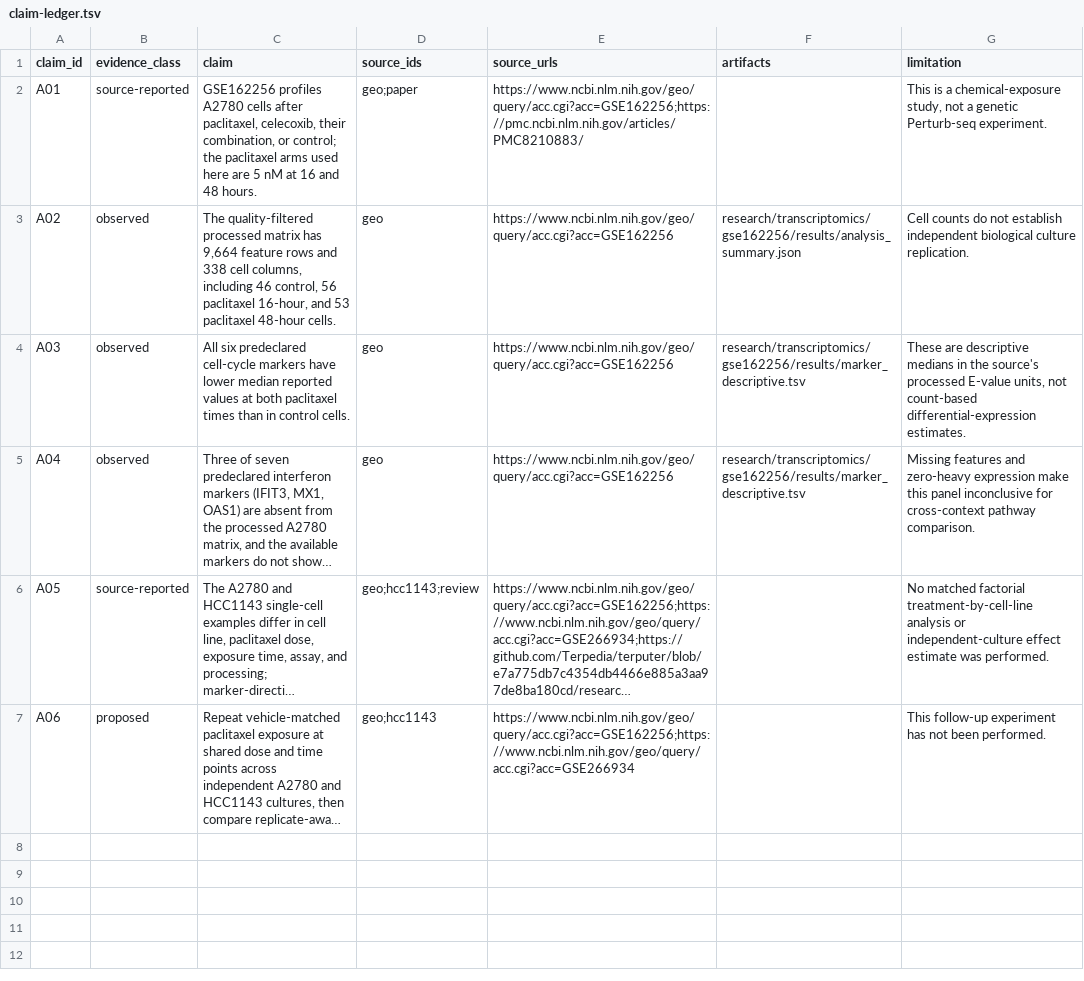
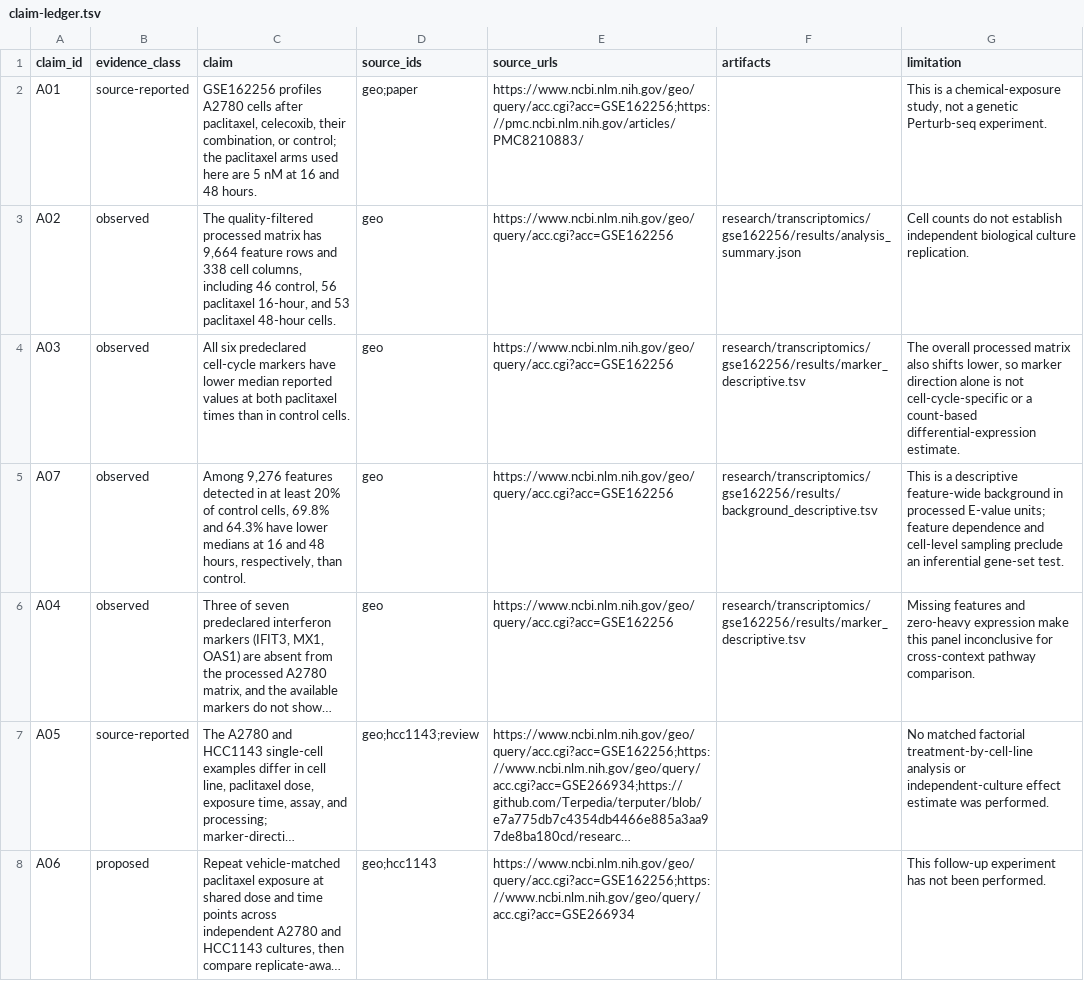
Before and after one commit to Terpedia/terpedia-a2780-paclitaxel-single-cell, a TSV file: research/a2780-paclitaxel-single-cell/generated/claim-ledger.tsv, drawn as a sheet; long unchanged cells end in …; the diff names each change by its address in the sheet, - before the commit and + after, or states it on an @@ line.

Commit message:
Add feature-wide background to A2780 report

```diff
--- a/research/a2780-paclitaxel-single-cell/generated/claim-ledger.tsv
+++ b/research/a2780-paclitaxel-single-cell/generated/claim-ledger.tsv
-G4 (limitation): These are descriptive medians in the source's processed E-value units, not count-based differential-expression estimates.
+G4 (limitation): The overall processed matrix also shifts lower, so marker direction alone is not cell-cycle-specific or a count-based differential-expression estimate.
+row 5: A07 | observed | Among 9,276 features detected in at least 20% of control cells, 69.8% and 64.3% have lower medians at 16 and 48 hours, respectively, than control. | geo | https://www.ncbi.nlm.nih.gov/geo/query/acc.cgi?acc=GSE162256 | research/transcriptomics/gse162256/results/background_descriptive.tsv | This is a descriptive feature-wide background in processed E-value units; feature dependence and cell-level sampling preclude an inferential gene-set test.
```
Also changed, not shown: research/transcriptomics/gse162256/results/marker_descriptive.tsv, 9 other files.
